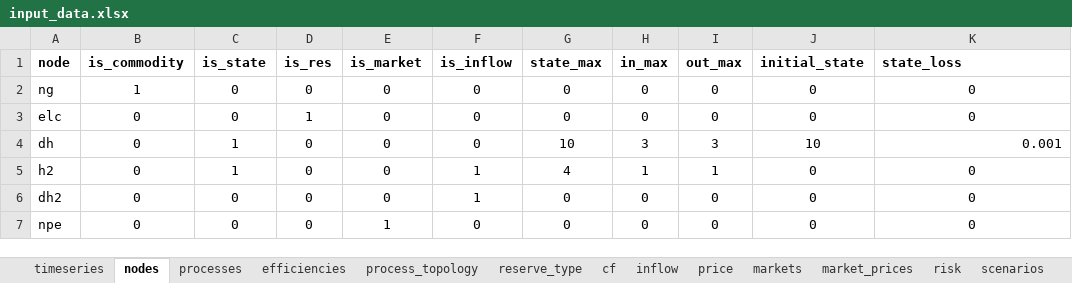
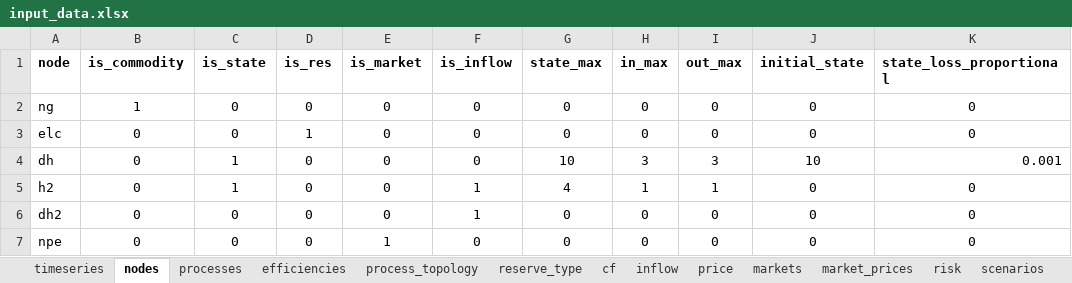
Before and after one commit to predicer-tools/Predicer, an Excel workbook: input_data/input_data.xlsx, sheet nodes, drawn as a sheet; values as stored, in another font and other column widths than the file's, no borders; the diff names each change by its address in the sheet, - before the commit and + after, or states it on an @@ line.

Commit message:
Changed state loss parameter name
Changed the state_loss field in the State struct to state_loss_proportional, to better describe the functionality.

```diff
--- a/input_data/input_data.xlsx (sheet nodes)
+++ b/input_data/input_data.xlsx (sheet nodes)
-K1: state_loss
+K1: state_loss_proportional
```
Also changed, not shown: 3 other files.
